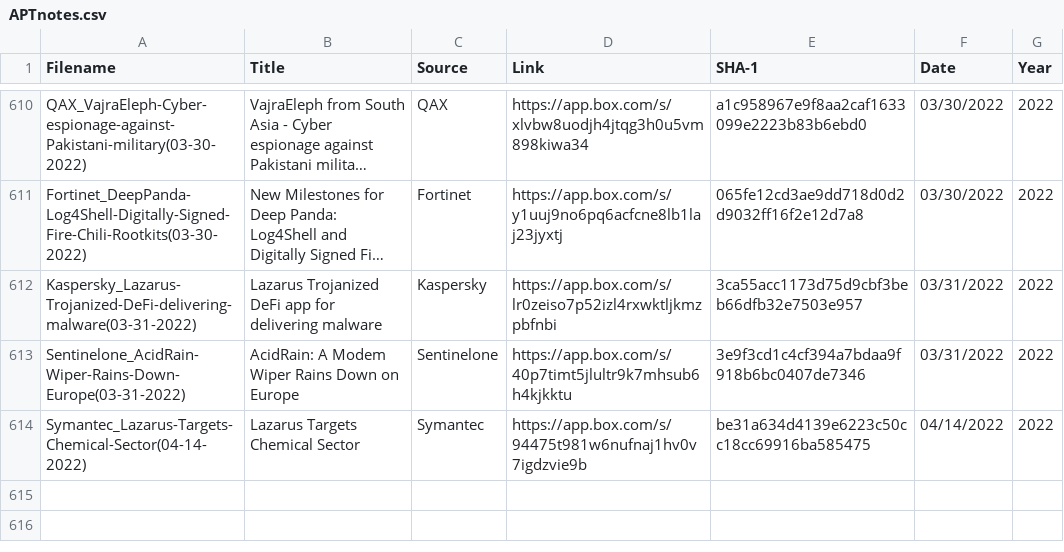
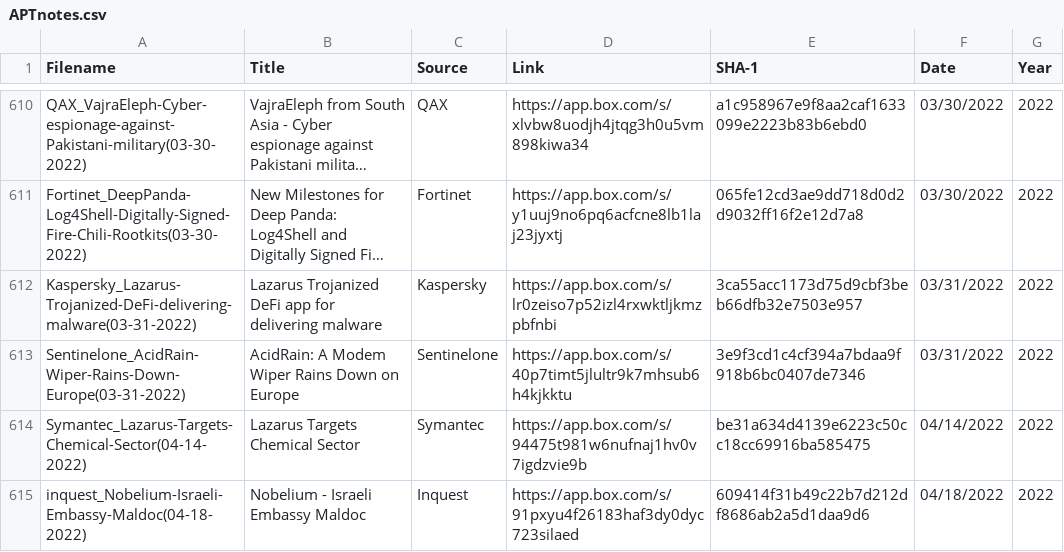
Before and after one commit to aptnotes/data, a CSV file: APTnotes.csv, drawn as a sheet; only a part is shown, gaps mark what is left out; long unchanged cells end in …; the diff names each change by its address in the sheet, - before the commit and + after, or states it on an @@ line.

Commit message:
Add Inquest report
Fix #339

```diff
--- a/APTnotes.csv
+++ b/APTnotes.csv
+row 615: inquest_Nobelium-Israeli-Embassy-Maldoc(04-18-2022) | Nobelium - Israeli Embassy Maldoc | Inquest | https://app.box.com/s/91pxyu4f26183haf3dy0dyc723silaed | 609414f31b49c22b7d212df8686ab2a5d1daa9d6 | 04/18/2022 | 2022
```
Also changed, not shown: 1 other file.
